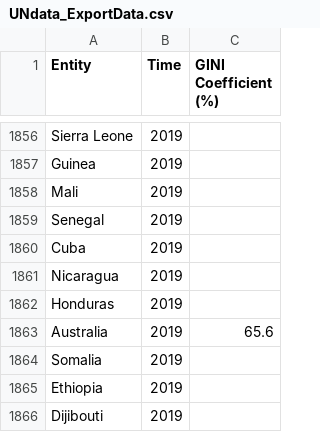
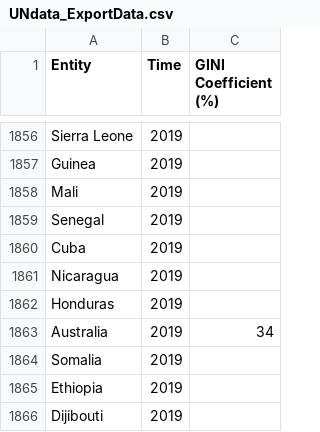
Before and after one commit to DataScienceProject2022-2023/Data-Science, a CSV file: UNdata_ExportData.csv, drawn as a sheet; only a part is shown, gaps mark what is left out.

Commit message:
Add files via upload

```diff
--- a/UNdata_ExportData.csv
+++ b/UNdata_ExportData.csv
@@ -1862,3 +1862,3 @@ Nicaragua,2019,
 Honduras,2019,
-Australia,2019,65.6
+Australia,2019,34
 Somalia,2019,
```
